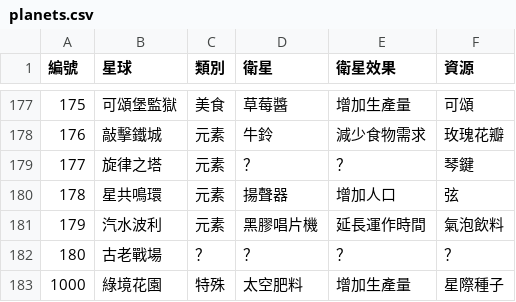
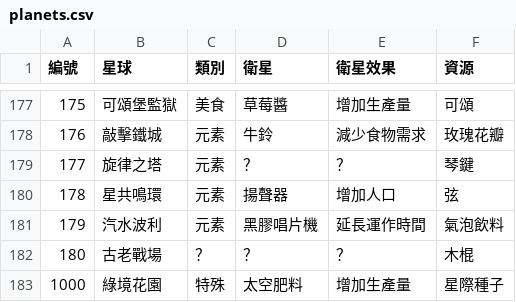
Before and after one commit to Celine10811020/walkr, a CSV file: planets/planets.csv, drawn as a sheet; only a part is shown, gaps mark what is left out.

Commit message:
Update planets.csv

```diff
--- a/planets/planets.csv
+++ b/planets/planets.csv
@@ -181,3 +181,3 @@
 179,汽水波利,元素,黑膠唱片機,延長運作時間,氣泡飲料
-180,古老戰場,？,？,？,？
+180,古老戰場,？,？,？,木棍
 1000,綠境花園,特殊,太空肥料,增加生產量,星際種子
```
